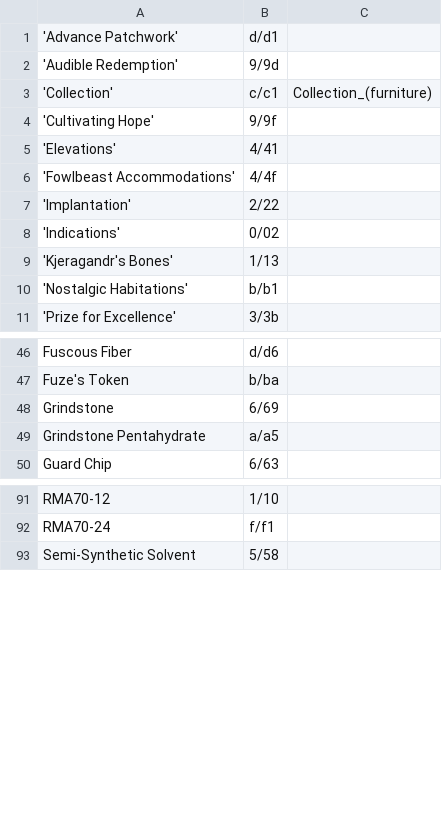
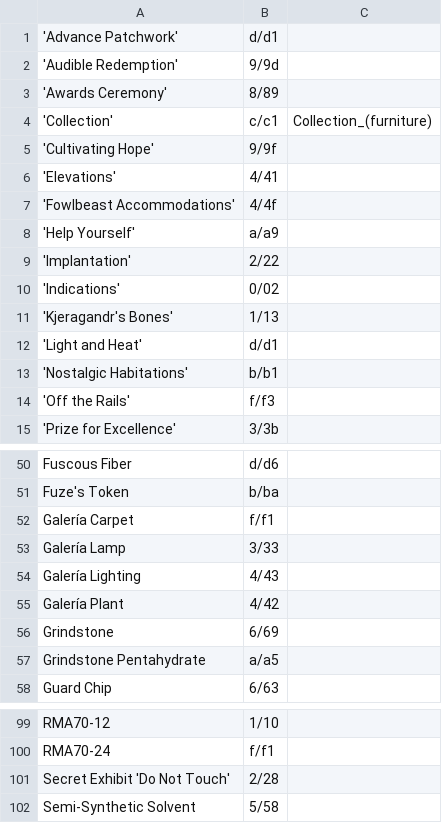
Before and after one commit to i2van/ArknightsLINQPad, a TSV file: data/Images.tsv, drawn as a sheet; only a part is shown, gaps mark what is left out; the diff names each change by its address in the sheet, - before the commit and + after, or states it on an @@ line.

```diff
--- a/data/Images.tsv
+++ b/data/Images.tsv
+row 3: 'Awards Ceremony' | 8/89
+row 8: 'Help Yourself' | a/a9
+row 12: 'Light and Heat' | d/d1
+row 14: 'Off the Rails' | f/f3
+row 52: Galería Carpet | f/f1
+row 53: Galería Lamp | 3/33
+row 54: Galería Lighting | 4/43
+row 55: Galería Plant | 4/42
+row 101: Secret Exhibit 'Do Not Touch' | 2/28
```
Also changed, not shown: 2 other files.
